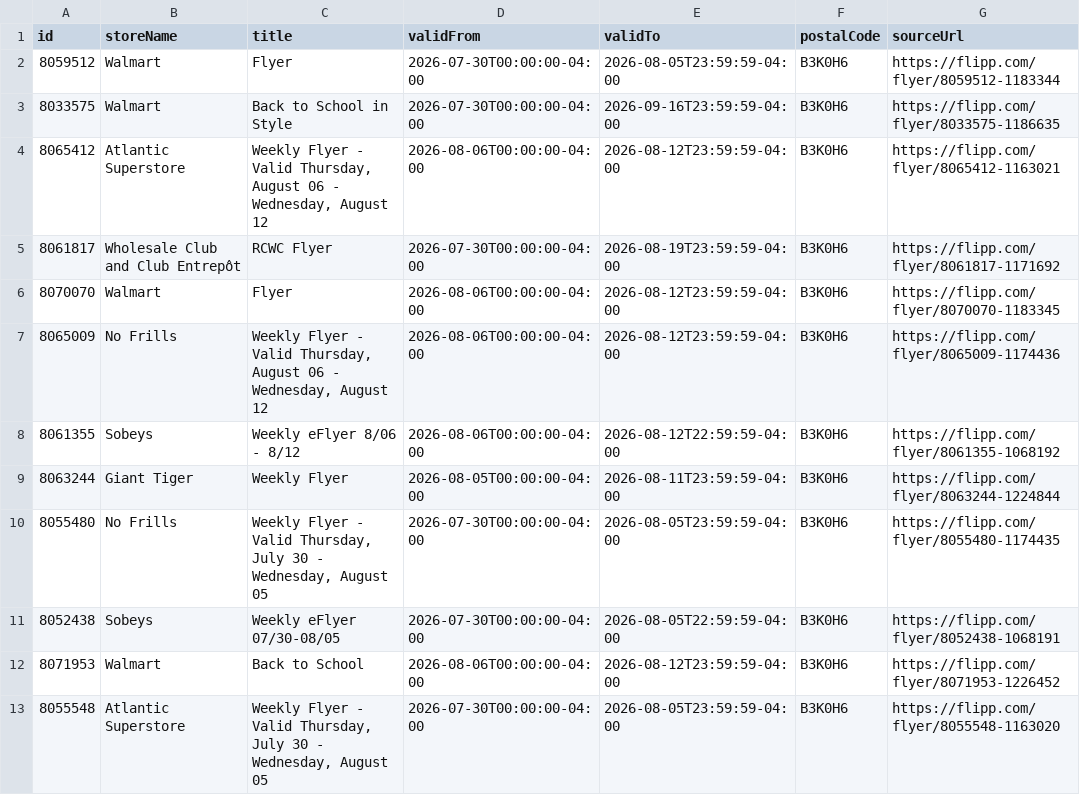
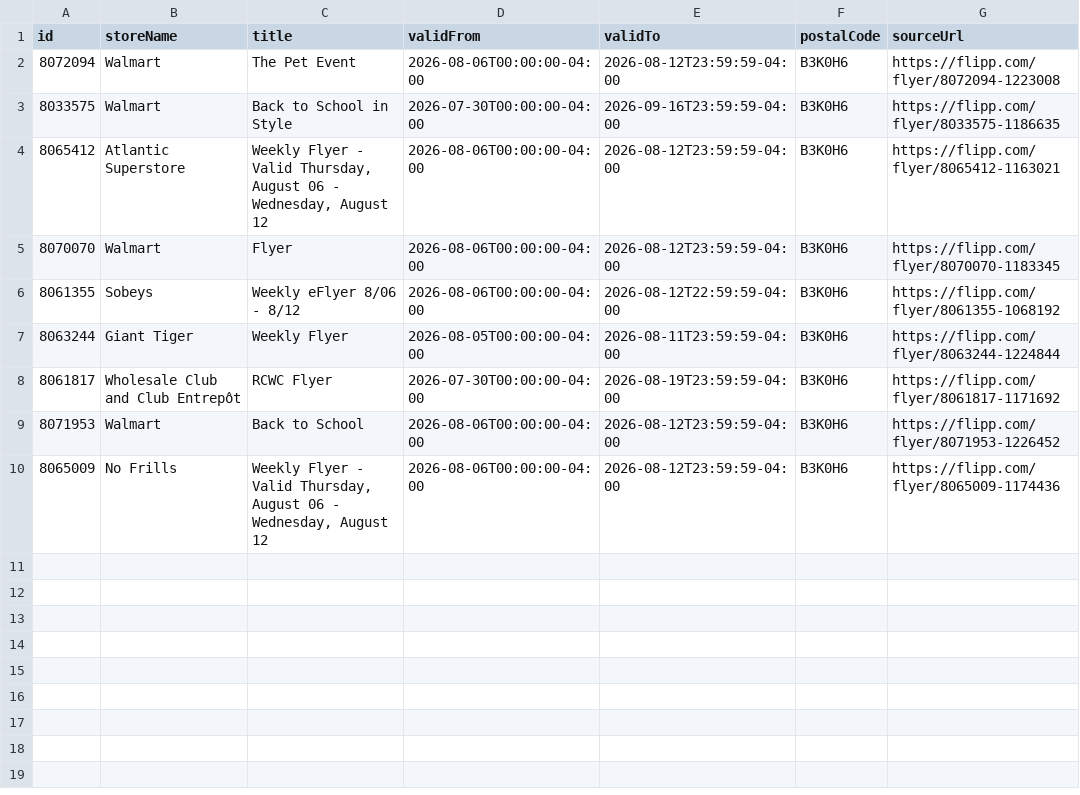
Before and after one commit to fastrack20/flyer-scraper, a CSV file: data/B3K0H6.csv, drawn as a sheet.

```diff
--- a/data/B3K0H6.csv
+++ b/data/B3K0H6.csv
@@ -1,13 +1,10 @@
 id,storeName,title,validFrom,validTo,postalCode,sourceUrl
-8059512,"Walmart","Flyer",2026-07-30T00:00:00-04:00,2026-08-05T23:59:59-04:00,B3K0H6,https://flipp.com/flyer/8059512-1183344
+8072094,"Walmart","The Pet Event",2026-08-06T00:00:00-04:00,2026-08-12T23:59:59-04:00,B3K0H6,https://flipp.com/flyer/8072094-1223008
 8033575,"Walmart","Back to School in Style",2026-07-30T00:00:00-04:00,2026-09-16T23:59:59-04:00,B3K0H6,https://flipp.com/flyer/8033575-1186635
 8065412,"Atlantic Superstore","Weekly Flyer - Valid Thursday, August 06 - Wednesday, August 12",2026-08-06T00:00:00-04:00,2026-08-12T23:59:59-04:00,B3K0H6,https://flipp.com/flyer/8065412-1163021
-8061817,"Wholesale Club and Club Entrepôt","RCWC Flyer",2026-07-30T00:00:00-04:00,2026-08-19T23:59:59-04:00,B3K0H6,https://flipp.com/flyer/8061817-1171692
 8070070,"Walmart","Flyer",2026-08-06T00:00:00-04:00,2026-08-12T23:59:59-04:00,B3K0H6,https://flipp.com/flyer/8070070-1183345
-8065009,"No Frills","Weekly Flyer - Valid Thursday, August 06 - Wednesday, August 12",2026-08-06T00:00:00-04:00,2026-08-12T23:59:59-04:00,B3K0H6,https://flipp.com/flyer/8065009-1174436
 8061355,"Sobeys","Weekly eFlyer 8/06 - 8/12",2026-08-06T00:00:00-04:00,2026-08-12T22:59:59-04:00,B3K0H6,https://flipp.com/flyer/8061355-1068192
 8063244,"Giant Tiger","Weekly Flyer",2026-08-05T00:00:00-04:00,2026-08-11T23:59:59-04:00,B3K0H6,https://flipp.com/flyer/8063244-1224844
-8055480,"No Frills","Weekly Flyer - Valid Thursday, July 30 - Wednesday, August 05",2026-07-30T00:00:00-04:00,2026-08-05T23:59:59-04:00,B3K0H6,https://flipp.com/flyer/8055480-1174435
-8052438,"Sobeys","Weekly eFlyer 07/30-08/05",2026-07-30T00:00:00-04:00,2026-08-05T22:59:59-04:00,B3K0H6,https://flipp.com/flyer/8052438-1068191
+8061817,"Wholesale Club and Club Entrepôt","RCWC Flyer",2026-07-30T00:00:00-04:00,2026-08-19T23:59:59-04:00,B3K0H6,https://flipp.com/flyer/8061817-1171692
 8071953,"Walmart","Back to School",2026-08-06T00:00:00-04:00,2026-08-12T23:59:59-04:00,B3K0H6,https://flipp.com/flyer/8071953-1226452
-8055548,"Atlantic Superstore","Weekly Flyer - Valid Thursday, July 30 - Wednesday, August 05",2026-07-30T00:00:00-04:00,2026-08-05T23:59:59-04:00,B3K0H6,https://flipp.com/flyer/8055548-1163020
+8065009,"No Frills","Weekly Flyer - Valid Thursday, August 06 - Wednesday, August 12",2026-08-06T00:00:00-04:00,2026-08-12T23:59:59-04:00,B3K0H6,https://flipp.com/flyer/8065009-1174436
```
